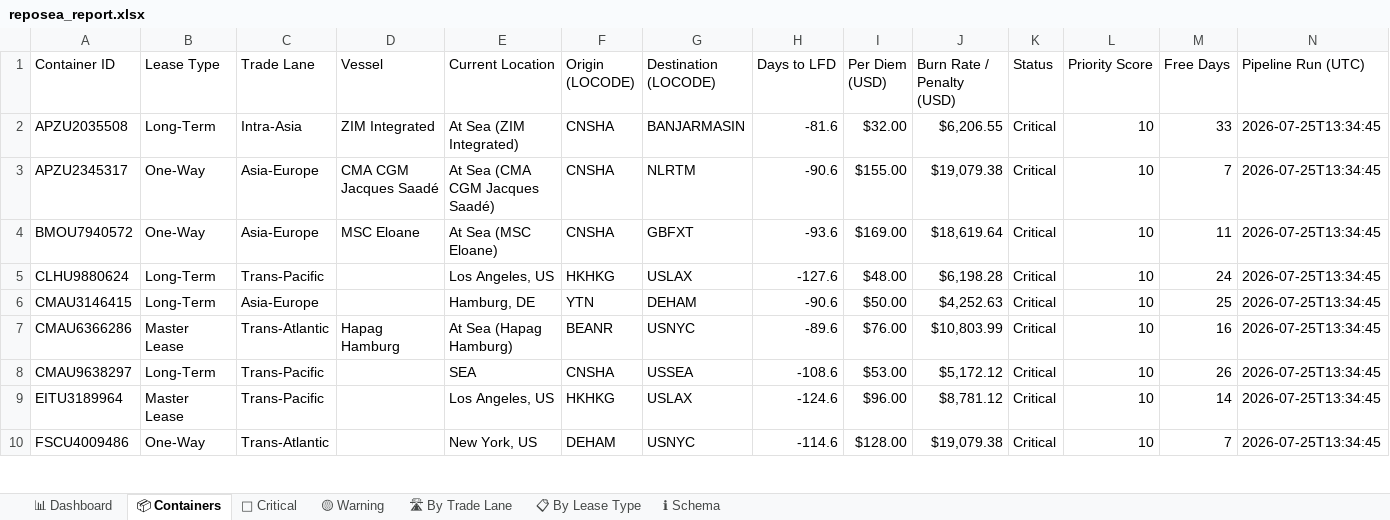
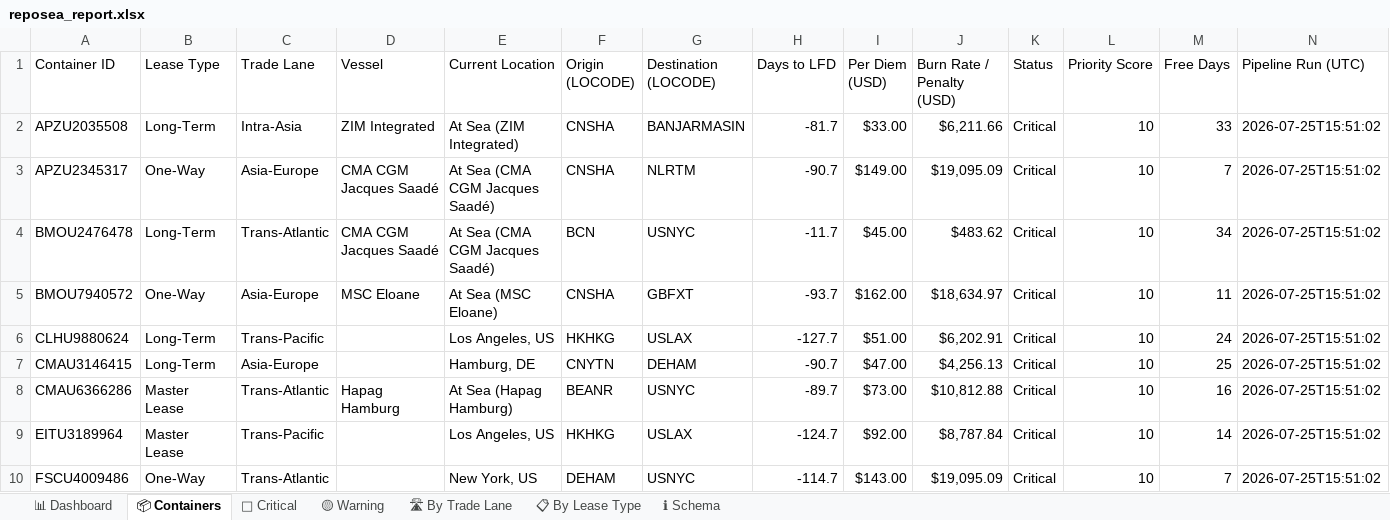
Before and after one commit to rahulmistry18/-Reposea_container_optimizer, an Excel workbook: data/exports/reposea_report.xlsx, sheet 📦 Containers, drawn as a sheet; only a part is shown; values as stored, in another font and other column widths than the file's, no cell formats; table styles not drawn; removed rows and columns are numbered as before the commit, all else as after; the diff covers the shown part only; the diff names each change by its address in the sheet, - before the commit and + after, or states it on an @@ line.

Commit message:
chore(data): pipeline run 2026-07-25T07:51:03Z [skip ci]

```diff
--- a/data/exports/reposea_report.xlsx (sheet 📦 Containers)
+++ b/data/exports/reposea_report.xlsx (sheet 📦 Containers)
-H2 (Days to LFD): -81.6
+H2 (Days to LFD): -81.7
-I2 (Per Diem (USD)): $32.00
+I2 (Per Diem (USD)): $33.00
-J2 (Burn Rate / Penalty (USD)): $6,206.55
+J2 (Burn Rate / Penalty (USD)): $6,211.66
-N2:N3 (Pipeline Run (UTC)): 2026-07-25T13:34:45
+N2:N3 (Pipeline Run (UTC)): 2026-07-25T15:51:02
-H3 (Days to LFD): -90.6
+H3 (Days to LFD): -90.7
-I3 (Per Diem (USD)): $155.00
+I3 (Per Diem (USD)): $149.00
-J3 (Burn Rate / Penalty (USD)): $19,079.38
+J3 (Burn Rate / Penalty (USD)): $19,095.09
+row 4: BMOU2476478 | Long-Term | Trans-Atlantic | CMA CGM Jacques Saadé | At Sea (CMA CGM Jacques Saadé) | BCN | USNYC | -11.7 | $45.00 | $483.62 | Critical | 10 | 34 | 2026-07-25T15:51:02
-H5 (Days to LFD): -93.6
+H5 (Days to LFD): -93.7
-I5 (Per Diem (USD)): $169.00
+I5 (Per Diem (USD)): $162.00
-J5 (Burn Rate / Penalty (USD)): $18,619.64
+J5 (Burn Rate / Penalty (USD)): $18,634.97
-N5:N8 (Pipeline Run (UTC)): 2026-07-25T13:34:45
+N5:N8 (Pipeline Run (UTC)): 2026-07-25T15:51:02
-H6 (Days to LFD): -127.6
+H6 (Days to LFD): -127.7
-I6 (Per Diem (USD)): $48.00
+I6 (Per Diem (USD)): $51.00
-J6 (Burn Rate / Penalty (USD)): $6,198.28
+J6 (Burn Rate / Penalty (USD)): $6,202.91
-F7 (Origin (LOCODE)): YTN
+F7 (Origin (LOCODE)): CNYTN
-H7 (Days to LFD): -90.6
+H7 (Days to LFD): -90.7
-I7 (Per Diem (USD)): $50.00
+I7 (Per Diem (USD)): $47.00
-J7 (Burn Rate / Penalty (USD)): $4,252.63
+J7 (Burn Rate / Penalty (USD)): $4,256.13
-H8 (Days to LFD): -89.6
+H8 (Days to LFD): -89.7
-I8 (Per Diem (USD)): $76.00
+I8 (Per Diem (USD)): $73.00
-J8 (Burn Rate / Penalty (USD)): $10,803.99
+J8 (Burn Rate / Penalty (USD)): $10,812.88
-row 8: CMAU9638297 | Long-Term | Trans-Pacific |  | SEA | CNSHA | USSEA | -108.6 | $53.00 | $5,172.12 | Critical | 10 | 26 | 2026-07-25T13:34:45
-H9 (Days to LFD): -124.6
+H9 (Days to LFD): -124.7
-I9 (Per Diem (USD)): $96.00
+I9 (Per Diem (USD)): $92.00
-J9 (Burn Rate / Penalty (USD)): $8,781.12
+J9 (Burn Rate / Penalty (USD)): $8,787.84
-N9:N10 (Pipeline Run (UTC)): 2026-07-25T13:34:45
+N9:N10 (Pipeline Run (UTC)): 2026-07-25T15:51:02
-H10 (Days to LFD): -114.6
+H10 (Days to LFD): -114.7
-I10 (Per Diem (USD)): $128.00
+I10 (Per Diem (USD)): $143.00
-J10 (Burn Rate / Penalty (USD)): $19,079.38
+J10 (Burn Rate / Penalty (USD)): $19,095.09
```
Also changed, not shown: 14 added rows, 14 removed rows and 52 edited cells elsewhere in this sheet, sheet 🔴 Critical, sheet 🛣 By Trade Lane, sheet 📊 Dashboard, sheet 📋 By Lease Type, sheet 🟡 Warning, cell formats, 7 other files.
